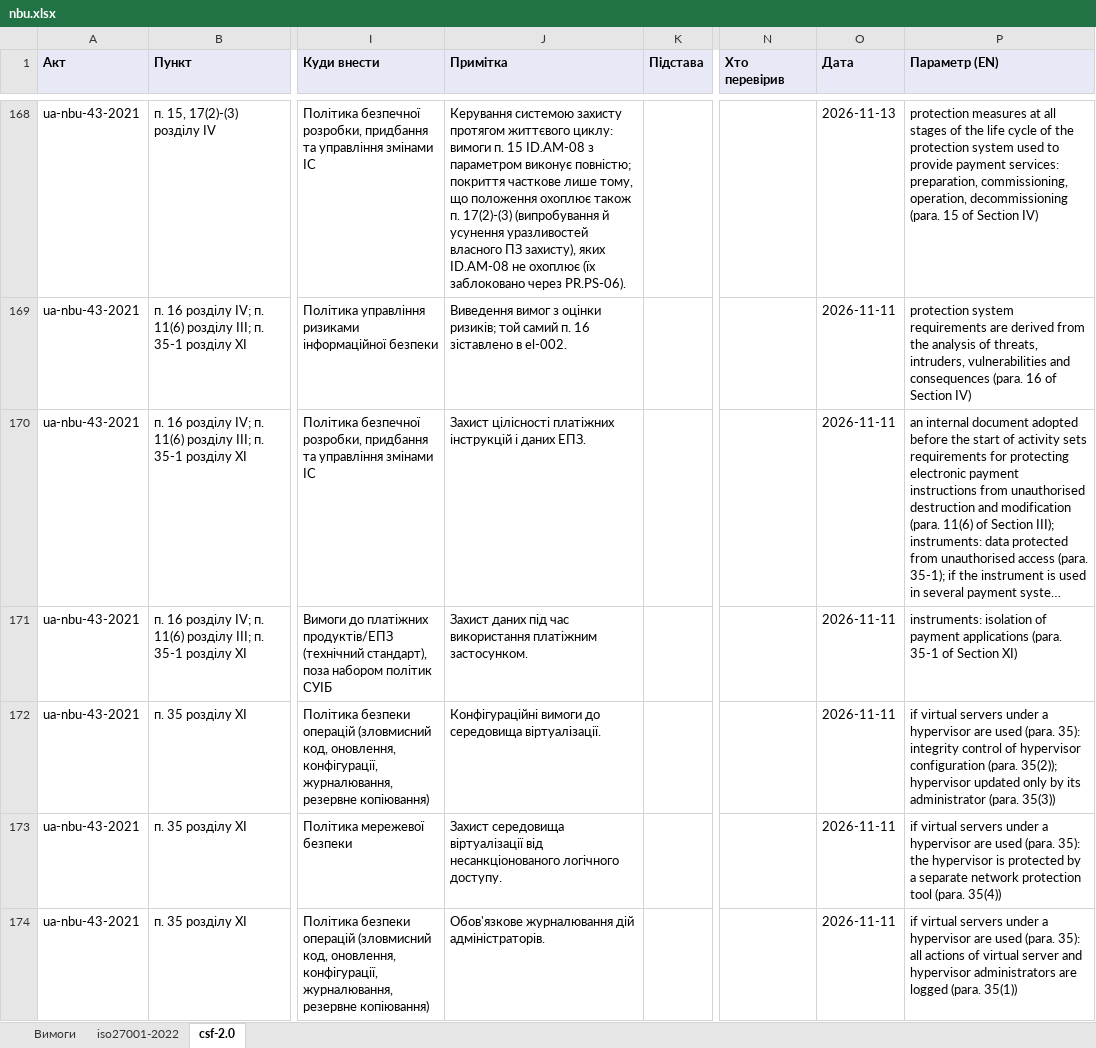
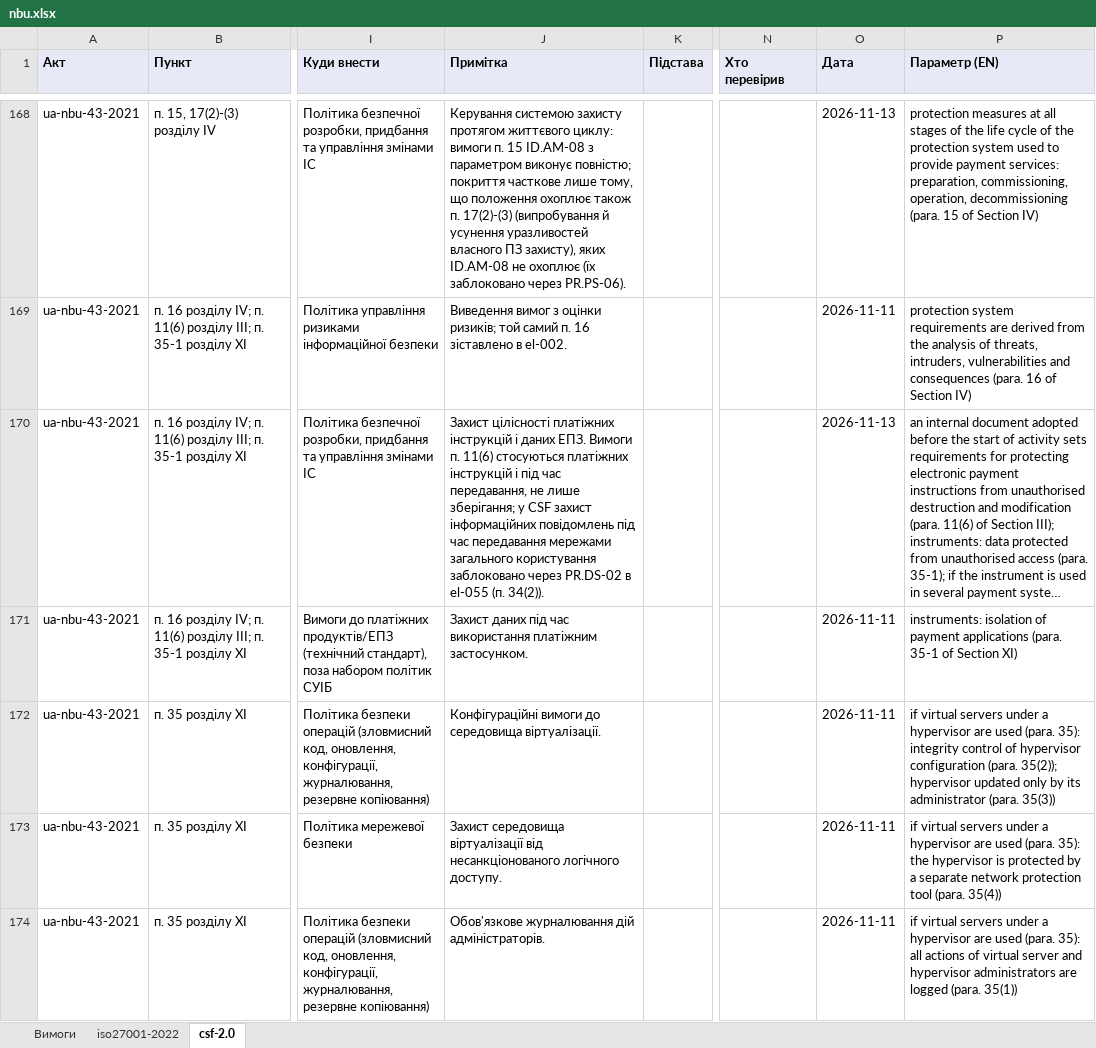
Before and after one commit to Ivan-Gokin/grc-foundation-ua, an Excel workbook: mappings/nbu.xlsx, sheet csf-2.0, drawn as a sheet; only a part is shown, gaps mark what is left out; long unchanged cells end in …; values as stored, in another font and other column widths than the file's, no borders; the diff covers the shown part only; the diff names each change by its address in the sheet, - before the commit and + after, or states it on an @@ line.

```diff
--- a/mappings/nbu.xlsx (sheet csf-2.0)
+++ b/mappings/nbu.xlsx (sheet csf-2.0)
-J170 (Примітка): …даних ЕПЗ.
+J170 (Примітка): …даних ЕПЗ. Вимоги п. 11(6) стосуються платіжних інструкцій і під час передавання, не лише зберігання; у CSF захист інформаційних повідомлень під час передавання мережами загального користування заблоковано через PR.DS-02 в el-055 (п. 34(2)).
-O170 (Дата): 2026-11-11
+O170 (Дата): 2026-11-13
```
Also changed, not shown: 1 added row and 16 edited cells elsewhere in this sheet, sheet iso27001-2022, sheet Вимоги, mappings/cmu-373-736.xlsx, mappings/law-80-94-vr.xlsx, 1 other file.
